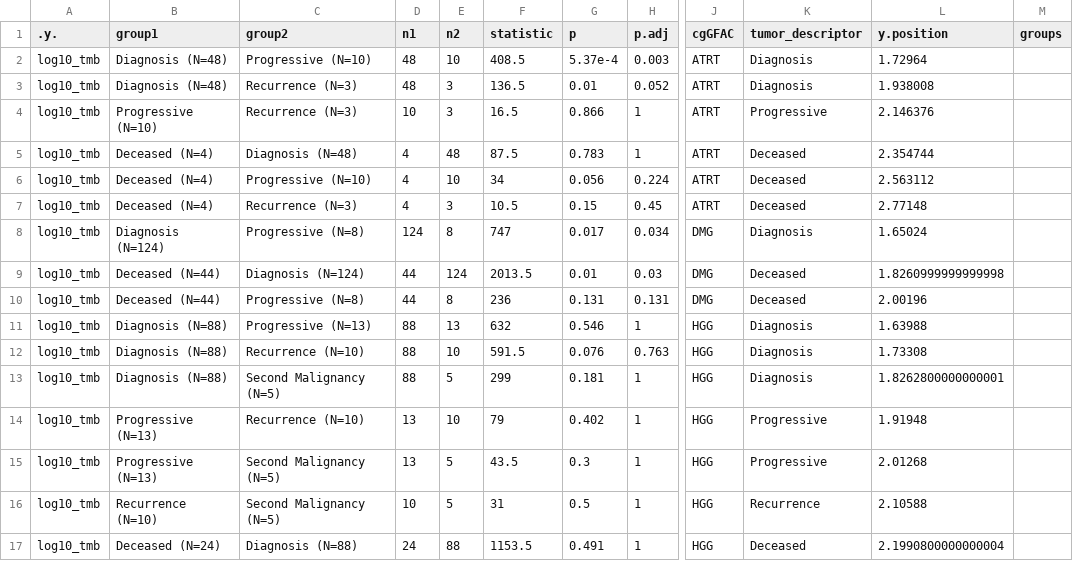
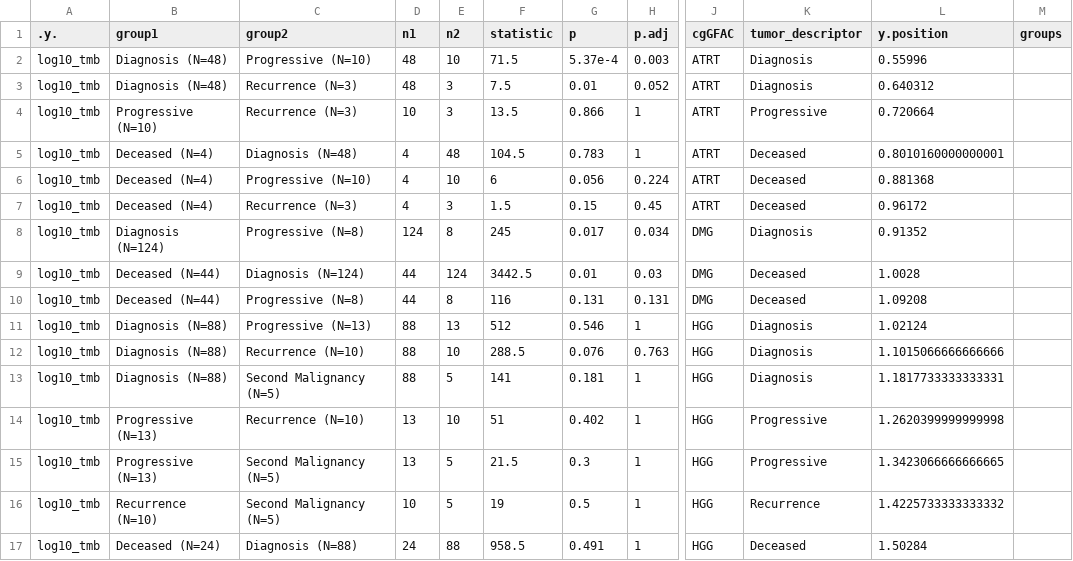
Before and after one commit to rokitalab/tumor-evolution, a TSV file: analyses/tmb-vaf-longitudinal/results/stat_test.tsv, drawn as a sheet; only a part is shown, gaps mark what is left out; the diff covers the shown part only; the diff names each change by its address in the sheet, - before the commit and + after, or states it on an @@ line.

```diff
--- a/analyses/tmb-vaf-longitudinal/results/stat_test.tsv
+++ b/analyses/tmb-vaf-longitudinal/results/stat_test.tsv
-F2 (statistic): 408.5
+F2 (statistic): 71.5
-L2 (y.position): 1.72964
+L2 (y.position): 0.55996
-F3 (statistic): 136.5
+F3 (statistic): 7.5
-L3 (y.position): 1.938008
+L3 (y.position): 0.640312
-F4 (statistic): 16.5
+F4 (statistic): 13.5
-L4 (y.position): 2.146376
+L4 (y.position): 0.720664
-F5 (statistic): 87.5
+F5 (statistic): 104.5
-L5 (y.position): 2.354744
+L5 (y.position): 0.8010160000000001
-F6 (statistic): 34
+F6 (statistic): 6
-L6 (y.position): 2.563112
+L6 (y.position): 0.881368
-F7 (statistic): 10.5
+F7 (statistic): 1.5
-L7 (y.position): 2.77148
+L7 (y.position): 0.96172
-F8 (statistic): 747
+F8 (statistic): 245
-L8 (y.position): 1.65024
+L8 (y.position): 0.91352
-F9 (statistic): 2013.5
+F9 (statistic): 3442.5
-L9 (y.position): 1.8260999999999998
+L9 (y.position): 1.0028
-F10 (statistic): 236
+F10 (statistic): 116
-L10 (y.position): 2.00196
+L10 (y.position): 1.09208
-F11 (statistic): 632
+F11 (statistic): 512
-L11 (y.position): 1.63988
+L11 (y.position): 1.02124
-F12 (statistic): 591.5
+F12 (statistic): 288.5
-L12 (y.position): 1.73308
+L12 (y.position): 1.1015066666666666
-F13 (statistic): 299
+F13 (statistic): 141
-L13 (y.position): 1.8262800000000001
+L13 (y.position): 1.1817733333333331
-F14 (statistic): 79
+F14 (statistic): 51
-L14 (y.position): 1.91948
+L14 (y.position): 1.2620399999999998
-F15 (statistic): 43.5
+F15 (statistic): 21.5
-L15 (y.position): 2.01268
+L15 (y.position): 1.3423066666666665
-F16 (statistic): 31
+F16 (statistic): 19
-L16 (y.position): 2.10588
+L16 (y.position): 1.4225733333333332
-F17 (statistic): 1153.5
+F17 (statistic): 958.5
-L17 (y.position): 2.1990800000000004
+L17 (y.position): 1.50284
```
Also changed, not shown: 46 edited cells elsewhere in this file, analyses/tmb-vaf-longitudinal/results/stat_summary.tsv, 8 other files.
